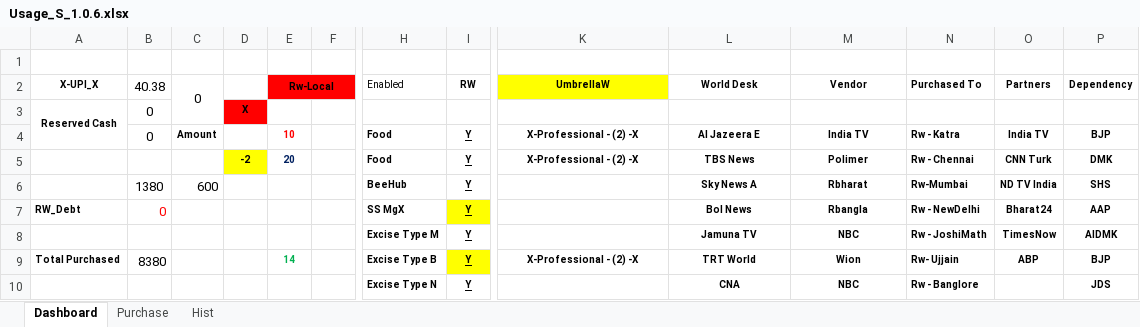
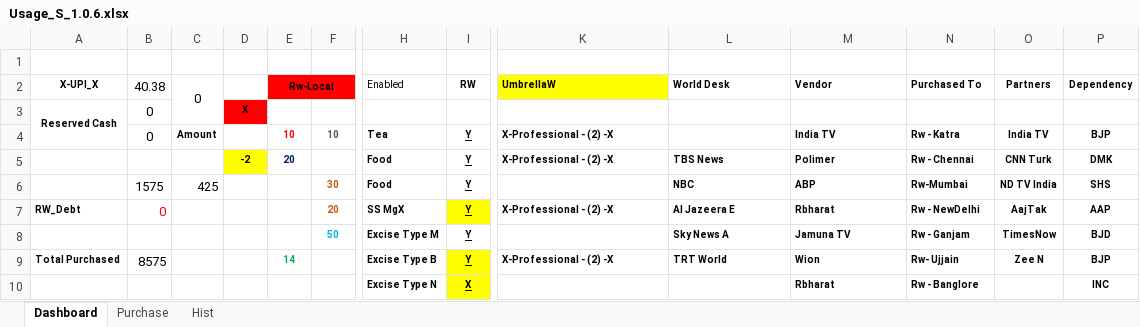
Before and after one commit to sawanCoder11/System_Work_RW, an Excel workbook: Usage_S_1.0.6.xlsx, sheet Dashboard, drawn as a sheet; only a part is shown, gaps mark what is left out; values as stored, in another font and other column widths than the file's, no borders; the diff covers the shown part only; the diff names each change by its address in the sheet, - before the commit and + after, or states it on an @@ line.

Commit message:
Rw Usage Updates_21:08PM
Rw Usage Updates_21:08PM

```diff
--- a/Usage_S_1.0.6.xlsx (sheet Dashboard)
+++ b/Usage_S_1.0.6.xlsx (sheet Dashboard)
-K2:M2 alignment: center
+K2:M2 alignment: left
-F4: (empty)
+F4: 10
-H4 (Enabled): Food
+H4 (Enabled): Tea
-K4 alignment: center
+K4 alignment: left
-L4 (World Desk): Al Jazeera E
+L4 (World Desk): (empty)
-M4 alignment: center
+M4 alignment: left
-K5:M5 alignment: center
+K5:M5 alignment: left
-B6 (40.38): 1380
+B6 (40.38): 1575
-C6 (0): 600
+C6 (0): 425
-F6: (empty)
+F6: 30
-H6 (Enabled): BeeHub
+H6 (Enabled): Food
-L6 (World Desk): Sky News A
+L6 (World Desk): NBC
-L6:M8 alignment: center
+L6:M8 alignment: left
-M6 (Vendor): Rbharat
+M6 (Vendor): ABP
-F7: (empty)
+F7: 20
-K7 (UmbrellaW): (empty)
+K7 (UmbrellaW): X-Professional - (2) -X
-L7 (World Desk): Bol News
+L7 (World Desk): Al Jazeera E
-M7 (Vendor): Rbangla
+M7 (Vendor): Rbharat
-O7 (Partners): Bharat24
+O7 (Partners): AajTak
-F8: (empty)
+F8: 50
-L8 (World Desk): Jamuna TV
+L8 (World Desk): Sky News A
-M8 (Vendor): NBC
+M8 (Vendor): Jamuna TV
-N8 (Purchased To): Rw - JoshiMath
+N8 (Purchased To): Rw - Ganjam
-P8 (Dependency): AIDMK
+P8 (Dependency): BJD
-B9 (40.38): 8380
+B9 (40.38): 8575
-K9:M9 alignment: center
+K9:M9 alignment: left
-O9 (Partners): ABP
+O9 (Partners): Zee N
-I10 (RW): Y
+I10 (RW): X
-I10 fill: none
+I10 fill: #FFFF00
-L10 (World Desk): CNA
+L10 (World Desk): (empty)
-M10 (Vendor): NBC
+M10 (Vendor): Rbharat
-M10 alignment: center
+M10 alignment: left
-P10 (Dependency): JDS
+P10 (Dependency): INC
```
Also changed, not shown: 2 added rows, 2 removed rows, 11 edited cells, cell formats and merged cells elsewhere in this sheet, sheet Purchase.
